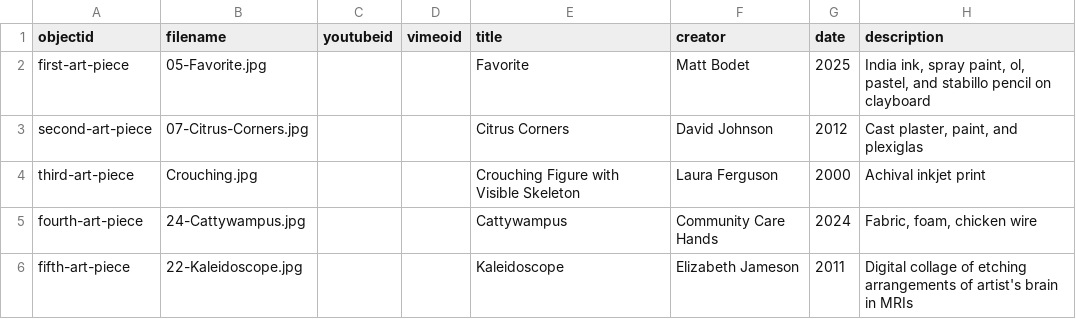
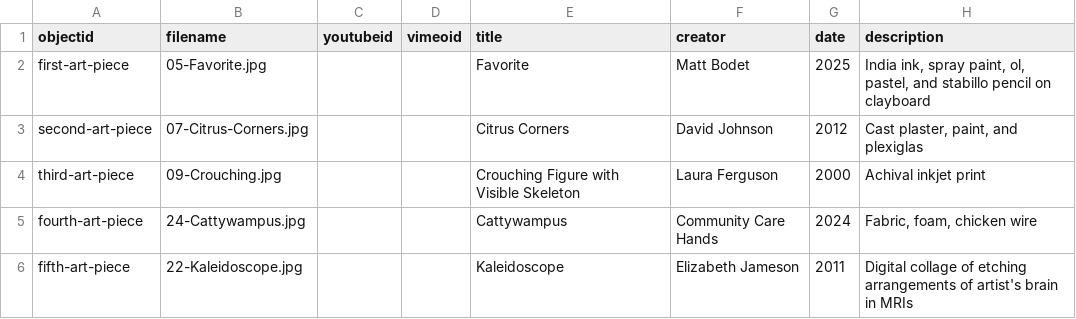
Before and after one commit to Gkaster57/DH-ewing-2026-cb, a CSV file: _data/Garrett-Ewing-CollectionBuilder-wlinks.csv, drawn as a sheet; only a part is shown; the diff names each change by its address in the sheet, - before the commit and + after, or states it on an @@ line.

Commit message:
Fix CSV formatting and update art piece entries

```diff
--- a/_data/Garrett-Ewing-CollectionBuilder-wlinks.csv
+++ b/_data/Garrett-Ewing-CollectionBuilder-wlinks.csv
-B4 (filename): Crouching.jpg
+B4 (filename): 09-Crouching.jpg
```
